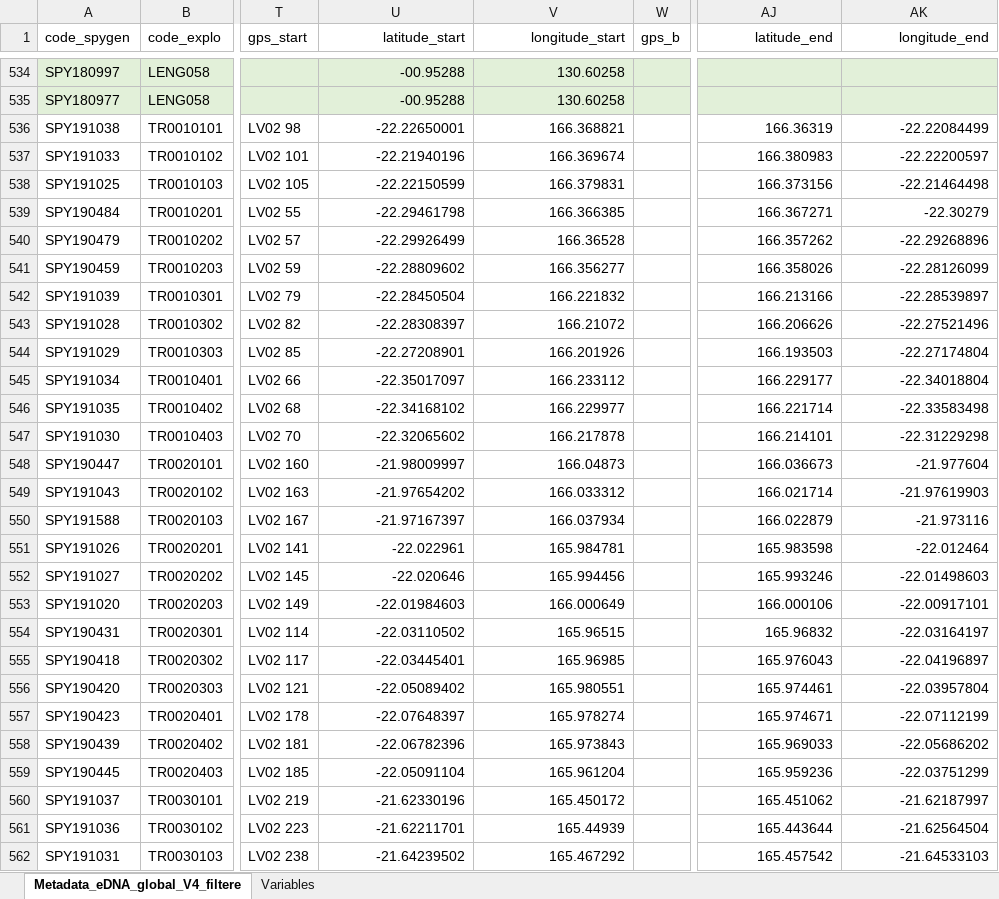
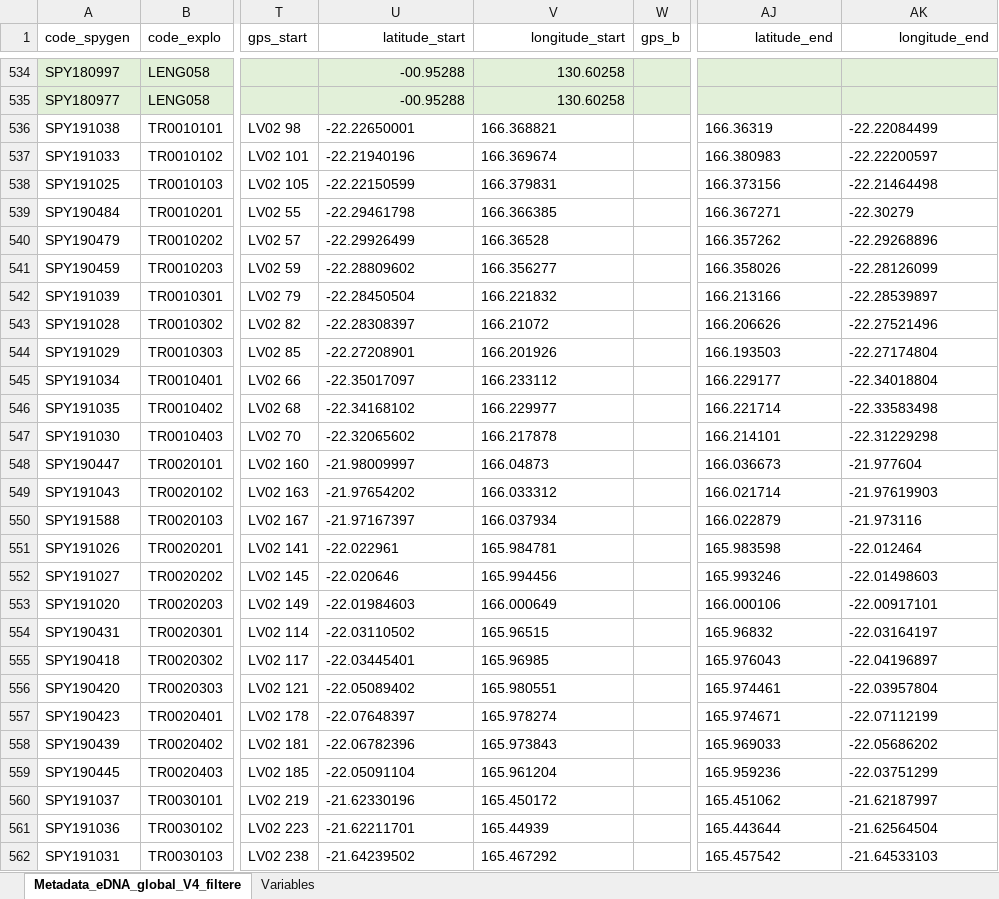
Before and after one commit to virginiemarques/Global_eDNA, an Excel workbook: metadata/Metadata_eDNA_global_V4.xlsx, sheet Metadata_eDNA_global_V4_filtere, drawn as a sheet; only a part is shown, gaps mark what is left out; values as stored, in another font and other column widths than the file's, no borders; the diff covers the shown part only; the diff names each change by its address in the sheet, - before the commit and + after, or states it on an @@ line.

Commit message:
update metadata with NC

```diff
--- a/metadata/Metadata_eDNA_global_V4.xlsx (sheet Metadata_eDNA_global_V4_filtere)
+++ b/metadata/Metadata_eDNA_global_V4.xlsx (sheet Metadata_eDNA_global_V4_filtere)
-U536:V562 alignment: right
+U536:V562 alignment: left
-AJ536:AK562 alignment: right
+AJ536:AK562 alignment: left
```
Also changed, not shown: 62 edited cells and cell formats elsewhere in this sheet, 2 other files.
